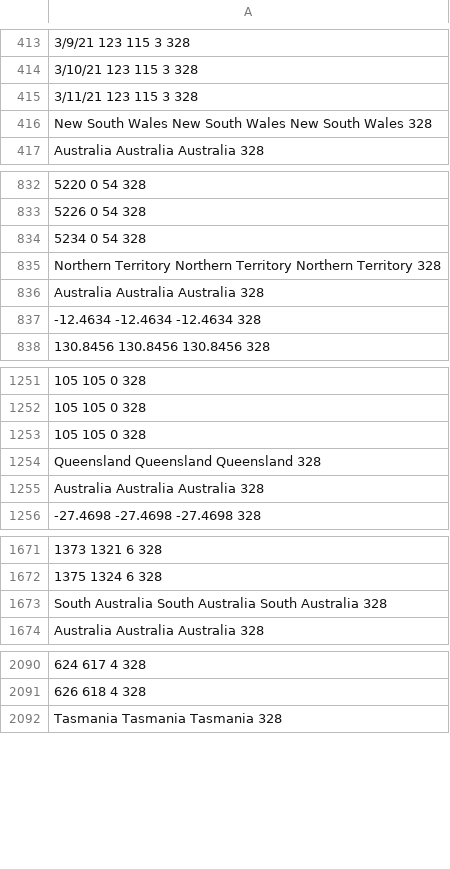
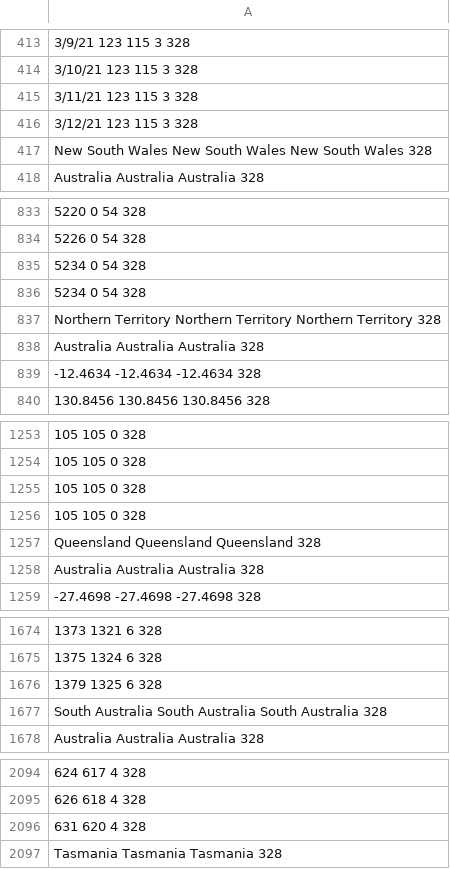
Before and after one commit to steview2000/COVID-19-plots, a CSV file: data/us.csv, drawn as a sheet; only a part is shown, gaps mark what is left out; the diff covers the shown part only.

```diff
--- a/data/us.csv
+++ b/data/us.csv
@@ -415,2 +415,3 @@
 3/11/21 123 115 3 328
+3/12/21 123 115 3 328
  New South Wales New South Wales New South Wales 328
@@ -834,2 +835,3 @@
  5234 0 54 328
+ 5234 0 54 328
  Northern Territory Northern Territory Northern Territory 328
@@ -1253,2 +1255,3 @@
  105 105 0 328
+ 105 105 0 328
  Queensland Queensland Queensland 328
@@ -1672,2 +1675,3 @@
  1375 1324 6 328
+ 1379 1325 6 328
  South Australia South Australia South Australia 328
@@ -2091,2 +2095,3 @@
  626 618 4 328
+ 631 620 4 328
  Tasmania Tasmania Tasmania 328
```
Also changed, not shown: 10 added rows elsewhere in this file, data/france.csv, data/germany.csv, 14 other files.
